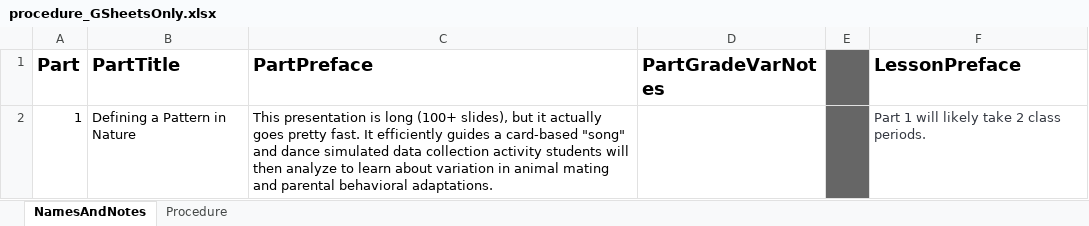
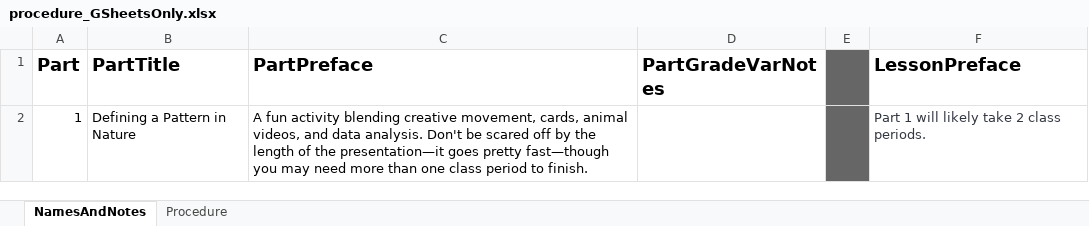
Before and after one commit to galacticpolymath/TEST, an Excel workbook: meta/procedure_GSheetsOnly.xlsx, sheet NamesAndNotes, drawn as a sheet; values as stored, in another font and other column widths than the file's, no borders; charts and pictures not drawn; the diff names each change by its address in the sheet, - before the commit and + after, or states it on an @@ line.

```diff
--- a/meta/procedure_GSheetsOnly.xlsx (sheet NamesAndNotes)
+++ b/meta/procedure_GSheetsOnly.xlsx (sheet NamesAndNotes)
-C2 (PartPreface): This presentation is long (100+ slides), but it actually goes pretty fast. It efficiently guides a card-based "song" and dance simulated data collection activity students will then analyze to learn about variation in animal mating and parental behavioral adaptations.
+C2 (PartPreface): A fun activity blending creative movement, cards, animal videos, and data analysis. Don't be scared off by the length of the presentation—it goes pretty fast—though you may need more than one class period to finish.
```
Also changed, not shown: meta/teaching-materials.xlsx, 6 other files.
